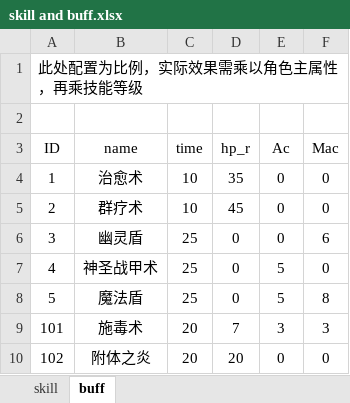
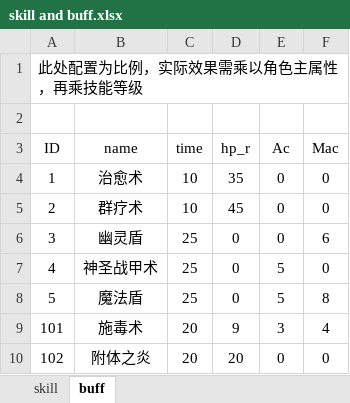
Before and after one commit to simon0xia/mirror, an Excel workbook: documents/skill and buff.xlsx, sheet buff, drawn as a sheet; values as stored, in another font and other column widths than the file's, no borders; conditional formats not drawn; the diff names each change by its address in the sheet, - before the commit and + after, or states it on an @@ line.

```diff
--- a/documents/skill and buff.xlsx (sheet buff)
+++ b/documents/skill and buff.xlsx (sheet buff)
-D9 (hp_r): 7
+D9 (hp_r): 9
-F9 (Mac): 3
+F9 (Mac): 4
```
Also changed, not shown: sheet skill, 2 other files.
